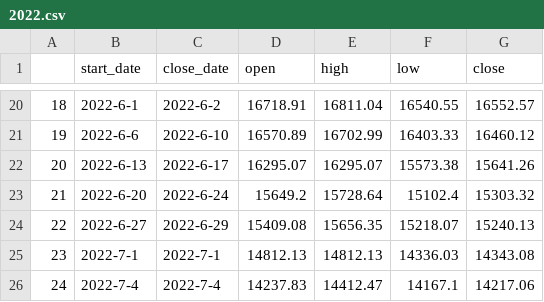
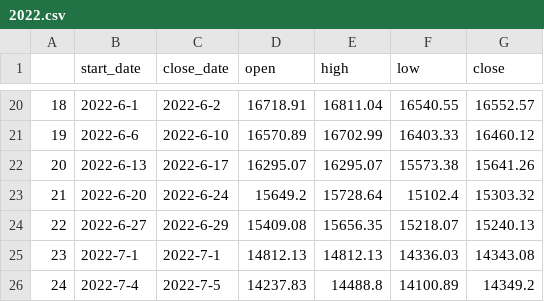
Before and after one commit to Lisa06010416/FinancialIndicators, a CSV file: TAIEX_data/week/2022.csv, drawn as a sheet; only a part is shown, gaps mark what is left out.

Commit message:
update data ...

```diff
--- a/TAIEX_data/week/2022.csv
+++ b/TAIEX_data/week/2022.csv
@@ -25,2 +25,2 @@
 23,2022-7-1,2022-7-1,14812.13,14812.13,14336.03,14343.08
-24,2022-7-4,2022-7-4,14237.83,14412.47,14167.1,14217.06
+24,2022-7-4,2022-7-5,14237.83,14488.8,14100.89,14349.2
```
Also changed, not shown: TAIEX_data/month/2022.csv, 1 other file.
